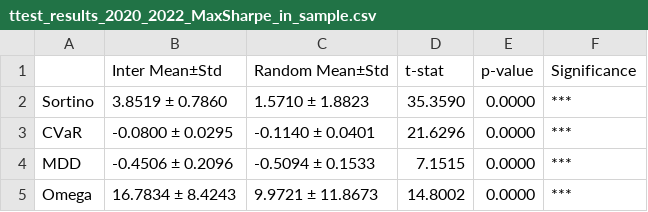
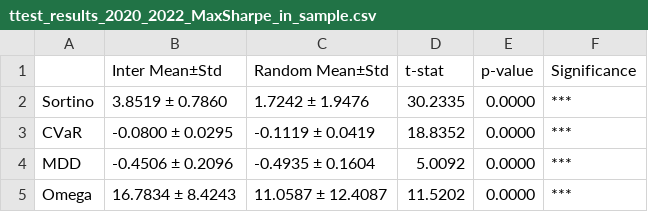
Before and after one commit to susungpark/SW-Capstone-Design, a CSV file: code/results/ttest_results_2020_2022_MaxSharpe_in_sample.csv, drawn as a sheet.

```diff
--- a/code/results/ttest_results_2020_2022_MaxSharpe_in_sample.csv
+++ b/code/results/ttest_results_2020_2022_MaxSharpe_in_sample.csv
@@ -1,5 +1,5 @@
 ,Inter Mean±Std,Random Mean±Std,t-stat,p-value,Significance
-Sortino,3.8519 ± 0.7860,1.5710 ± 1.8823,35.3590,0.0000,***
-CVaR,-0.0800 ± 0.0295,-0.1140 ± 0.0401,21.6296,0.0000,***
-MDD,-0.4506 ± 0.2096,-0.5094 ± 0.1533,7.1515,0.0000,***
-Omega,16.7834 ± 8.4243,9.9721 ± 11.8673,14.8002,0.0000,***
+Sortino,3.8519 ± 0.7860,1.7242 ± 1.9476,30.2335,0.0000,***
+CVaR,-0.0800 ± 0.0295,-0.1119 ± 0.0419,18.8352,0.0000,***
+MDD,-0.4506 ± 0.2096,-0.4935 ± 0.1604,5.0092,0.0000,***
+Omega,16.7834 ± 8.4243,11.0587 ± 12.4087,11.5202,0.0000,***
```
Also changed, not shown: code/results/ttest_results_2020_2022_MaxSharpe_out_sample.csv, code/results/ttest_results_2020_2022_MinVar_in_sample.csv, 3 other files.
